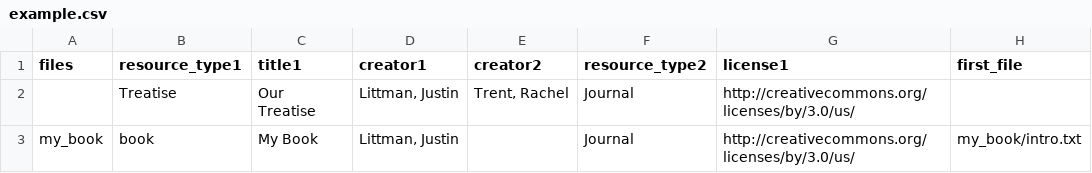
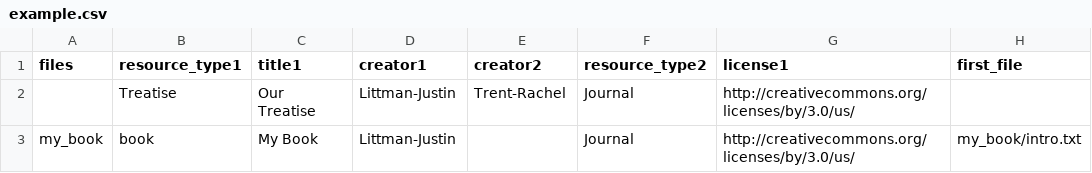
Before and after one commit to gwu-libraries/batch-loader, a CSV file: example/example.csv, drawn as a sheet; only a part is shown; the diff names each change by its address in the sheet, - before the commit and + after, or states it on an @@ line.

```diff
--- a/example/example.csv
+++ b/example/example.csv
-D2:D3 (creator1): Littman, Justin
+D2:D3 (creator1): Littman-Justin
-E2 (creator2): Trent, Rachel
+E2 (creator2): Trent-Rachel
```
Also changed, not shown: 9 other files.
